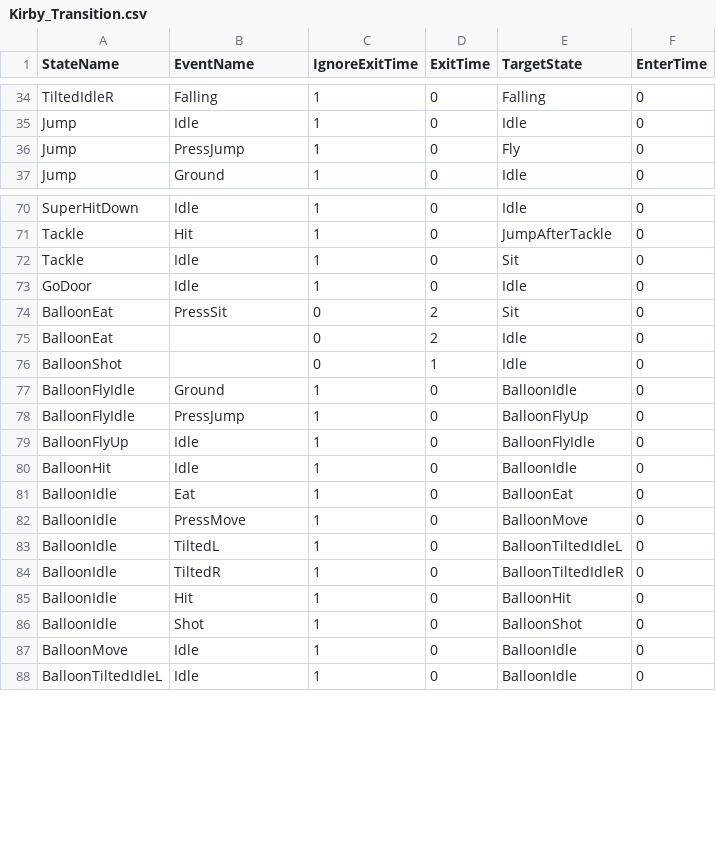
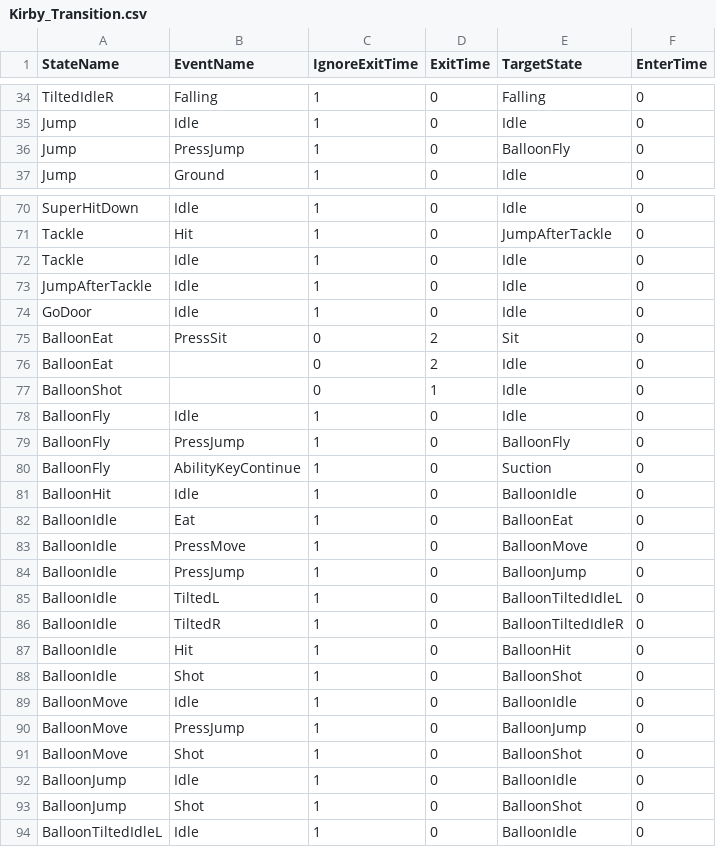
Before and after one commit to lee-jun-young1/kirby, a CSV file: Kirby-bin/animations/Kirby/Kirby_Transition.csv, drawn as a sheet; only a part is shown, gaps mark what is left out.

```diff
--- a/Kirby-bin/animations/Kirby/Kirby_Transition.csv
+++ b/Kirby-bin/animations/Kirby/Kirby_Transition.csv
@@ -35,3 +35,3 @@ TiltedIdleR,Falling,1,0,Falling,0
 Jump,Idle,1,0,Idle,0
-Jump,PressJump,1,0,Fly,0
+Jump,PressJump,1,0,BalloonFly,0
 Jump,Ground,1,0,Idle,0
@@ -71,3 +71,4 @@ SuperHitDown,Idle,1,0,Idle,0
 Tackle,Hit,1,0,JumpAfterTackle,0
-Tackle,Idle,1,0,Sit,0
+Tackle,Idle,1,0,Idle,0
+JumpAfterTackle,Idle,1,0,Idle,0
 GoDoor,Idle,1,0,Idle,0
@@ -76,5 +77,5 @@ BalloonEat,,0,2,Idle,0
 BalloonShot,,0,1,Idle,0
-BalloonFlyIdle,Ground,1,0,BalloonIdle,0
-BalloonFlyIdle,PressJump,1,0,BalloonFlyUp,0
-BalloonFlyUp,Idle,1,0,BalloonFlyIdle,0
+BalloonFly,Idle,1,0,Idle,0
+BalloonFly,PressJump,1,0,BalloonFly,0
+BalloonFly,AbilityKeyContinue,1,0,Suction,0
 BalloonHit,Idle,1,0,BalloonIdle,0
@@ -82,2 +83,3 @@ BalloonIdle,Eat,1,0,BalloonEat,0
 BalloonIdle,PressMove,1,0,BalloonMove,0
+BalloonIdle,PressJump,1,0,BalloonJump,0
 BalloonIdle,TiltedL,1,0,BalloonTiltedIdleL,0
@@ -87,2 +89,6 @@ BalloonIdle,Shot,1,0,BalloonShot,0
 BalloonMove,Idle,1,0,BalloonIdle,0
+BalloonMove,PressJump,1,0,BalloonJump,0
+BalloonMove,Shot,1,0,BalloonShot,0
+BalloonJump,Idle,1,0,BalloonIdle,0
+BalloonJump,Shot,1,0,BalloonShot,0
 BalloonTiltedIdleL,Idle,1,0,BalloonIdle,0
```
Also changed, not shown: Kirby-bin/animations/Kirby/Kirby_States.csv, Kirby-bin/data/ExampleScene_resources.csv, 13 other files.
